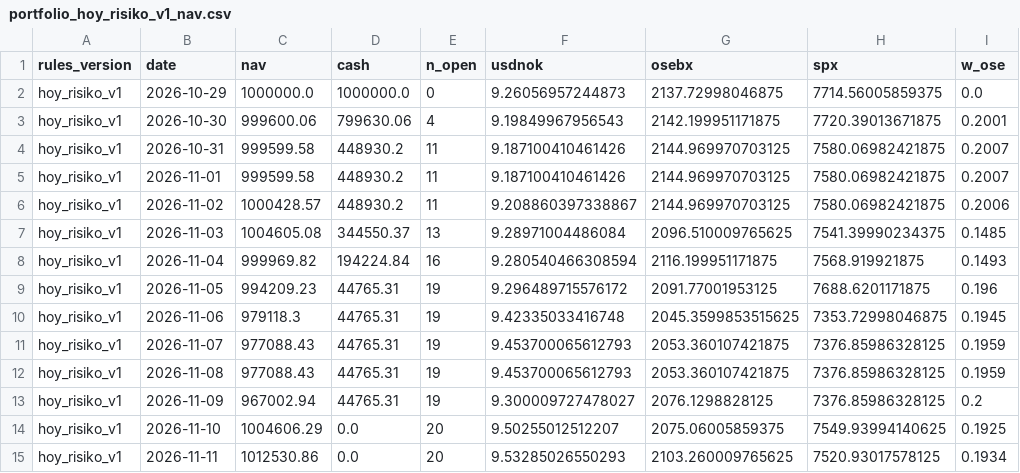
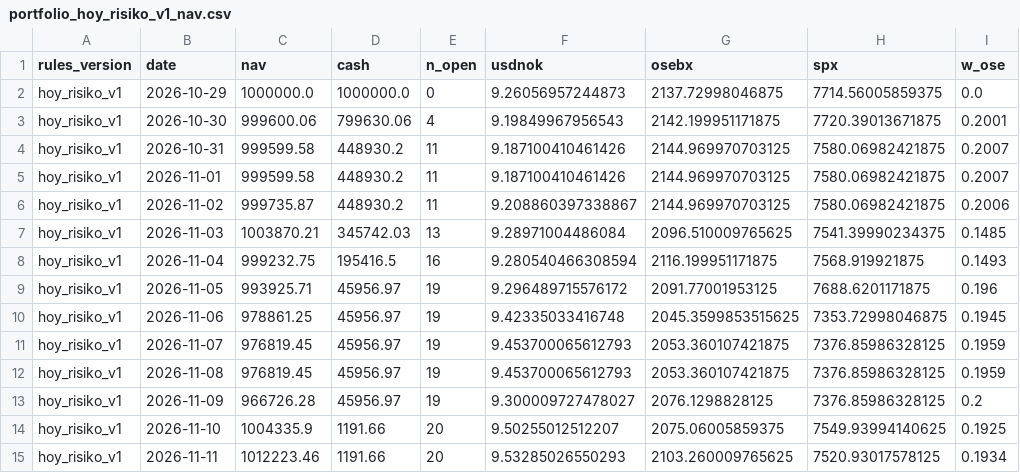
Before and after one commit to Feelwet/signal-tool, a CSV file: logs/portfolio_hoy_risiko_v1_nav.csv, drawn as a sheet; only a part is shown; the diff names each change by its address in the sheet, - before the commit and + after, or states it on an @@ line.

```diff
--- a/logs/portfolio_hoy_risiko_v1_nav.csv
+++ b/logs/portfolio_hoy_risiko_v1_nav.csv
-C6 (nav): 1000428.57
+C6 (nav): 999735.87
-C7 (nav): 1004605.08
+C7 (nav): 1003870.21
-D7 (cash): 344550.37
+D7 (cash): 345742.03
-C8 (nav): 999969.82
+C8 (nav): 999232.75
-D8 (cash): 194224.84
+D8 (cash): 195416.5
-C9 (nav): 994209.23
+C9 (nav): 993925.71
-D9:D13 (cash): 44765.31
+D9:D13 (cash): 45956.97
-C10 (nav): 979118.3
+C10 (nav): 978861.25
-C11:C12 (nav): 977088.43
+C11:C12 (nav): 976819.45
-C13 (nav): 967002.94
+C13 (nav): 966726.28
-C14 (nav): 1004606.29
+C14 (nav): 1004335.9
-D14:D15 (cash): 0.0
+D14:D15 (cash): 1191.66
-C15 (nav): 1012530.86
+C15 (nav): 1012223.46
```
Also changed, not shown: logs/portfolio_deviations.csv, logs/portfolio_hoy_risiko_v1_trades.csv, 5 other files.
